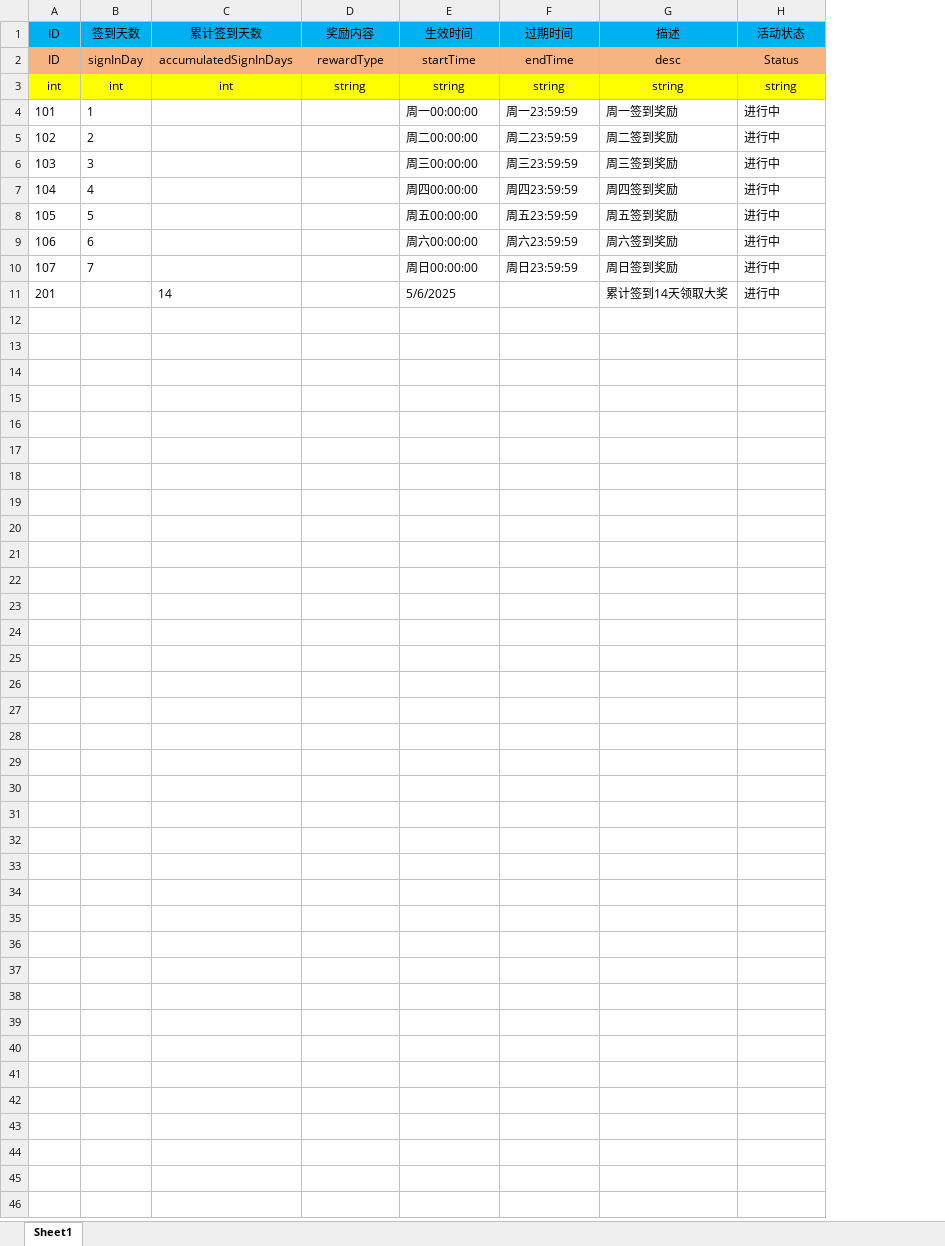
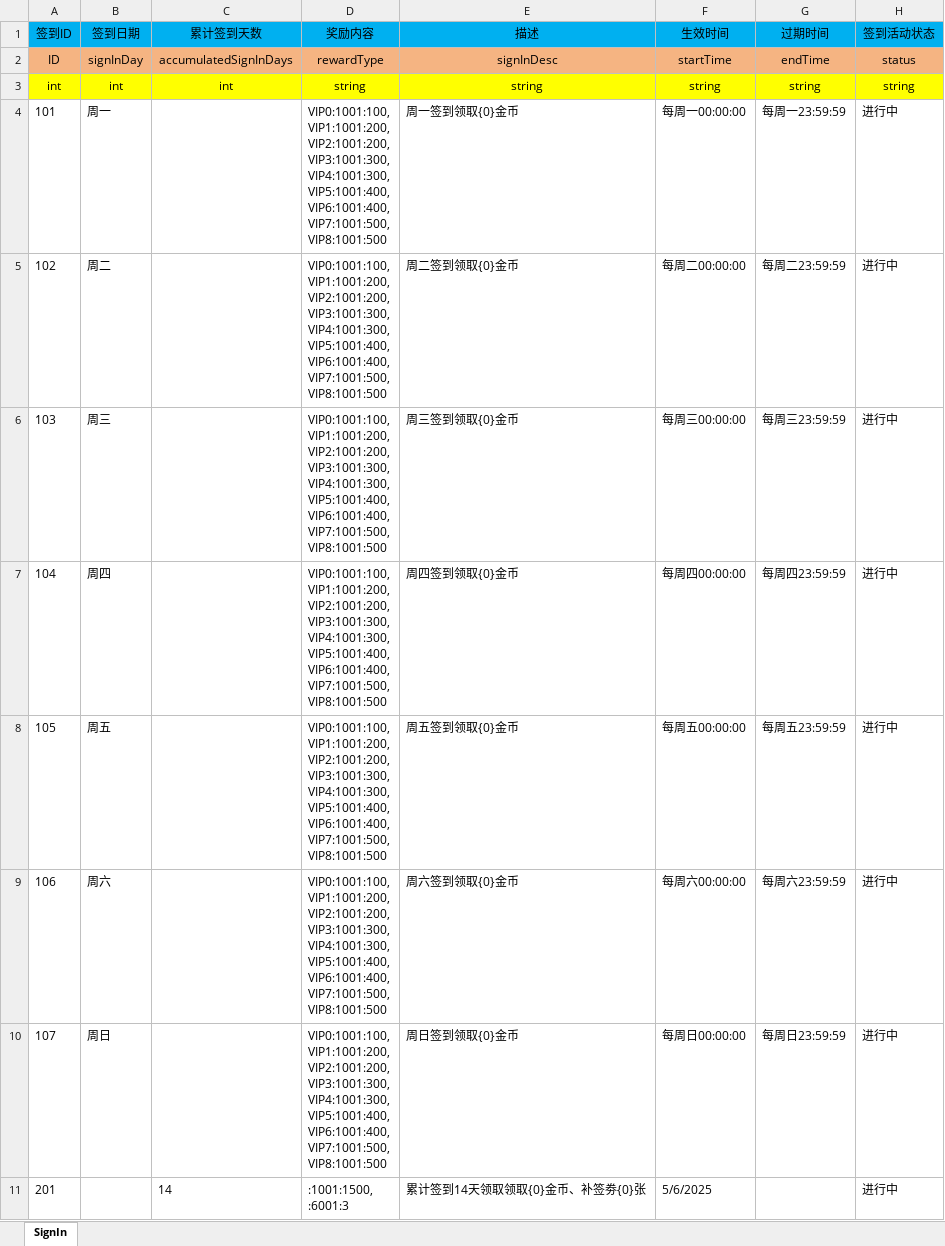
Before and after one commit to FelingOD/Slot-Monitor, an Excel workbook: 00文审机数值/Q-签到表.xlsx, sheet SignIn, drawn as a sheet; values as stored, in another font and other column widths than the file's, no borders; removed rows and columns are numbered as before the commit, all else as after; ↵ is a line break in a cell; the diff names each change by its address in the sheet, - before the commit and + after, or states it on an @@ line.

```diff
--- a/00文审机数值/Q-签到表.xlsx (sheet SignIn)
+++ b/00文审机数值/Q-签到表.xlsx (sheet SignIn)
-sheet tab: Sheet1
+sheet tab: SignIn
+column E (描述), rows 2-11: signInDesc | string | 周一签到领取{0}金币 | 周二签到领取{0}金币 | 周三签到领取{0}金币 | 周四签到领取{0}金币 | 周五签到领取{0}金币 | 周六签到领取{0}金币 | 周日签到领取{0}金币 | 累计签到14天领取领取{0}金币、补签劵{0}张
-column G (描述), rows 2-11: desc | string | 周一签到奖励 | 周二签到奖励 | 周三签到奖励 | 周四签到奖励 | 周五签到奖励 | 周六签到奖励 | 周日签到奖励 | 累计签到14天领取大奖
-A1: ID
+A1: 签到ID
-B1: 签到天数
+B1: 签到日期
-H1: 活动状态
+H1: 签到活动状态
-H2 (签到活动状态): Status
+H2 (签到活动状态): status
-B4 (签到日期): 1
+B4 (签到日期): 周一
-D4:D10 (奖励内容): (empty)
+D4:D10 (奖励内容): VIP0:1001:100, ↵ VIP1:1001:200, ↵ VIP2:1001:200, ↵ VIP3:1001:300, ↵ VIP4:1001:300, ↵ VIP5:1001:400, ↵ VIP6:1001:400, ↵ VIP7:1001:500, ↵ VIP8:1001:500
-F4 (生效时间): 周一00:00:00
+F4 (生效时间): 每周一00:00:00
-G4 (过期时间): 周一23:59:59
+G4 (过期时间): 每周一23:59:59
-B5 (签到日期): 2
+B5 (签到日期): 周二
-F5 (生效时间): 周二00:00:00
+F5 (生效时间): 每周二00:00:00
-G5 (过期时间): 周二23:59:59
+G5 (过期时间): 每周二23:59:59
-B6 (签到日期): 3
+B6 (签到日期): 周三
-F6 (生效时间): 周三00:00:00
+F6 (生效时间): 每周三00:00:00
-G6 (过期时间): 周三23:59:59
+G6 (过期时间): 每周三23:59:59
-B7 (签到日期): 4
+B7 (签到日期): 周四
-F7 (生效时间): 周四00:00:00
+F7 (生效时间): 每周四00:00:00
-G7 (过期时间): 周四23:59:59
+G7 (过期时间): 每周四23:59:59
-B8 (签到日期): 5
+B8 (签到日期): 周五
-F8 (生效时间): 周五00:00:00
+F8 (生效时间): 每周五00:00:00
-G8 (过期时间): 周五23:59:59
+G8 (过期时间): 每周五23:59:59
-B9 (签到日期): 6
+B9 (签到日期): 周六
-F9 (生效时间): 周六00:00:00
+F9 (生效时间): 每周六00:00:00
-G9 (过期时间): 周六23:59:59
+G9 (过期时间): 每周六23:59:59
-B10 (签到日期): 7
+B10 (签到日期): 周日
-F10 (生效时间): 周日00:00:00
+F10 (生效时间): 每周日00:00:00
-G10 (过期时间): 周日23:59:59
+G10 (过期时间): 每周日23:59:59
-D11 (奖励内容): (empty)
+D11 (奖励内容): :1001:1500, ↵ :6001:3
```
Also changed, not shown: 00文审机数值/D-道具表.xlsx, 00文审机数值/H-活动表.xlsx.
